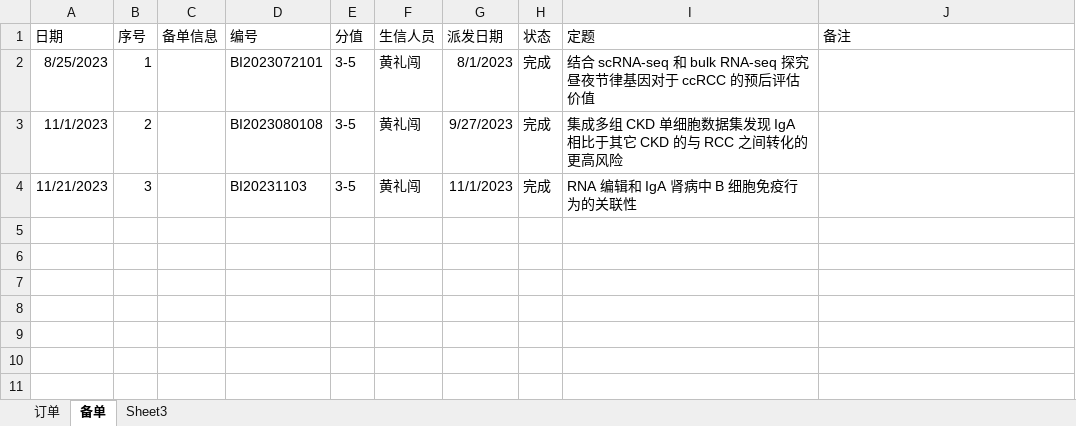
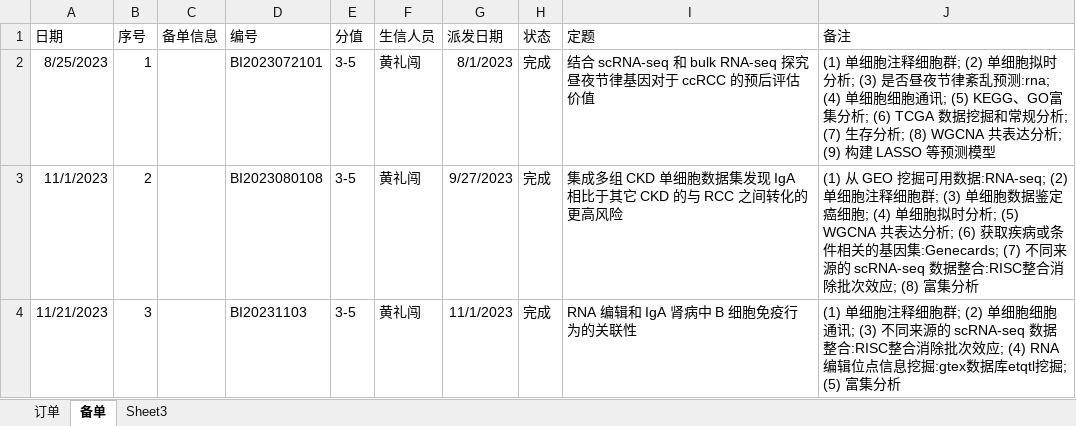
Before and after one commit to shaman-yellow/outline, an Excel workbook: lixiao/summary/生信组表格登记-黄礼闯.xlsx, sheet 备单, drawn as a sheet; values as stored, in another font and other column widths than the file's, no borders; the diff names each change by its address in the sheet, - before the commit and + after, or states it on an @@ line.

```diff
--- a/lixiao/summary/生信组表格登记-黄礼闯.xlsx (sheet 备单)
+++ b/lixiao/summary/生信组表格登记-黄礼闯.xlsx (sheet 备单)
-J2 (备注): (empty)
+J2 (备注): (1) 单细胞注释细胞群; (2) 单细胞拟时分析; (3) 是否昼夜节律紊乱预测:rna; (4) 单细胞细胞通讯; (5) KEGG、GO富集分析; (6) TCGA 数据挖掘和常规分析; (7) 生存分析; (8) WGCNA 共表达分析; (9) 构建 LASSO 等预测模型
-J3 (备注): (empty)
+J3 (备注): (1) 从 GEO 挖掘可用数据:RNA-seq; (2) 单细胞注释细胞群; (3) 单细胞数据鉴定癌细胞; (4) 单细胞拟时分析; (5) WGCNA 共表达分析; (6) 获取疾病或条件相关的基因集:Genecards; (7) 不同来源的 scRNA-seq 数据整合:RISC整合消除批次效应; (8) 富集分析
-J4 (备注): (empty)
+J4 (备注): (1) 单细胞注释细胞群; (2) 单细胞细胞通讯; (3) 不同来源的 scRNA-seq 数据整合:RISC整合消除批次效应; (4) RNA 编辑位点信息挖掘:gtex数据库etqtl挖掘; (5) 富集分析
```
Also changed, not shown: sheet 订单, 33 other files.
